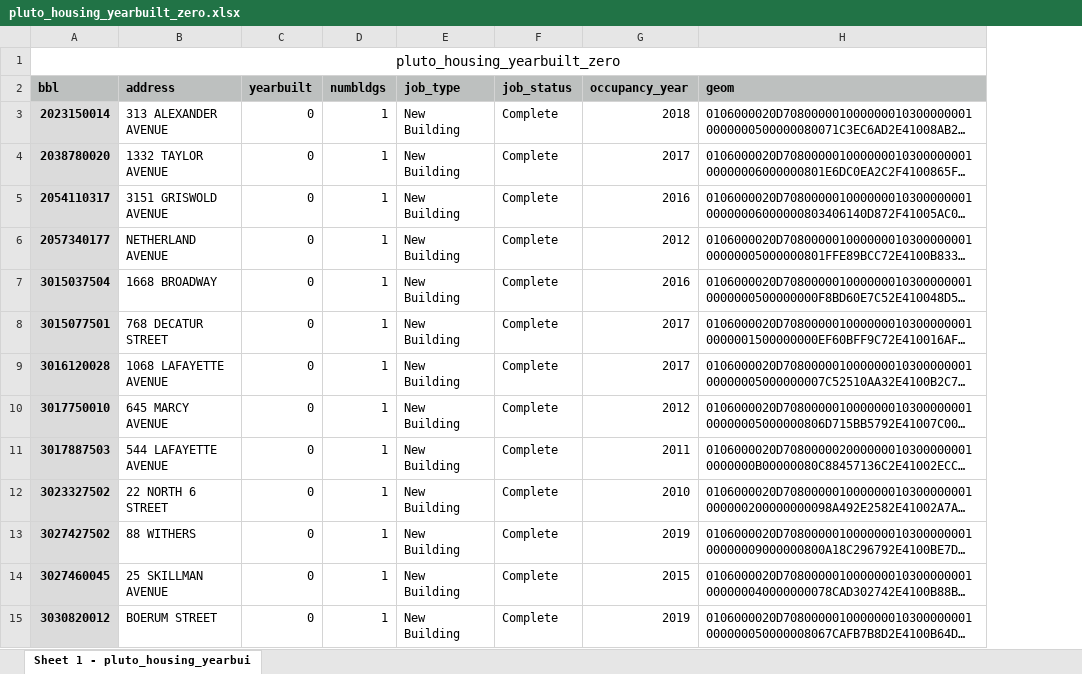
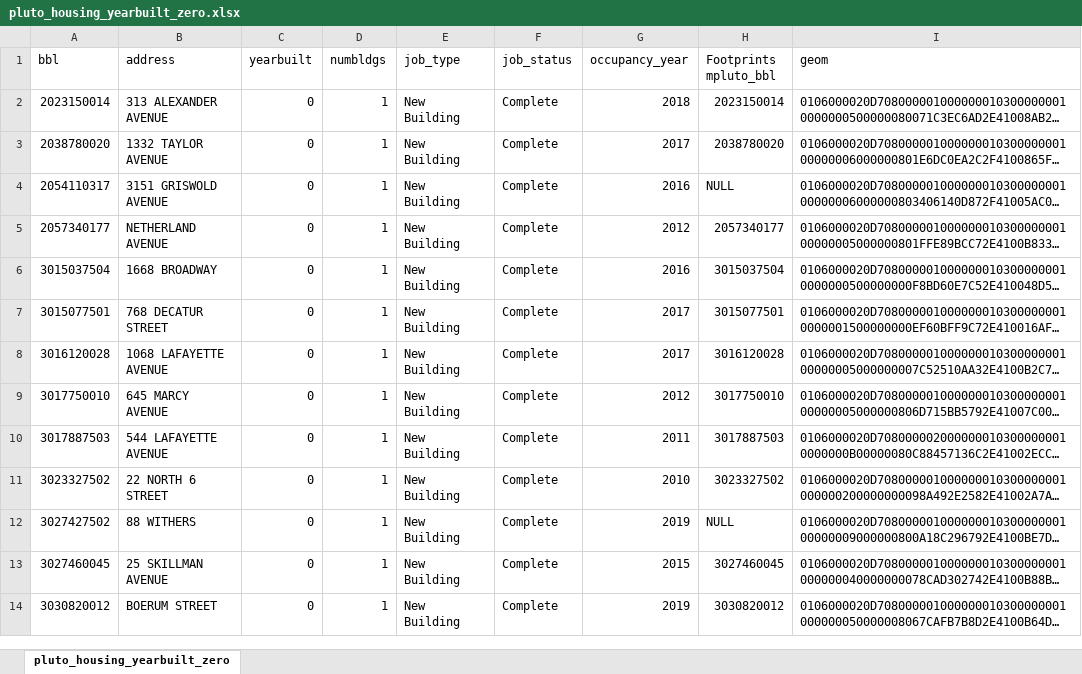
Before and after one commit to NYCPlanning/ann, an Excel workbook: yearbuilt 2020-02/output/pluto_housing_yearbuilt_zero.xlsx, sheet pluto_housing_yearbuilt_zero, drawn as a sheet; only a part is shown; long unchanged cells end in …; values as stored, in another font and other column widths than the file's, no borders; removed rows and columns are numbered as before the commit, all else as after; the diff covers the shown part only; the diff names each change by its address in the sheet, - before the commit and + after, or states it on an @@ line.

```diff
--- a/yearbuilt 2020-02/output/pluto_housing_yearbuilt_zero.xlsx (sheet pluto_housing_yearbuilt_zero)
+++ b/yearbuilt 2020-02/output/pluto_housing_yearbuilt_zero.xlsx (sheet pluto_housing_yearbuilt_zero)
-sheet tab: Sheet 1 - pluto_housing_yearbui
+sheet tab: pluto_housing_yearbuilt_zero
+column H (Footprints mpluto_bbl), rows 2-14: 2023150014 | 2038780020 | NULL | 2057340177 | 3015037504 | 3015077501 | 3016120028 | 3017750010 | 3017887503 | 3023327502 | NULL | 3027460045 | 3030820012
-row 1: pluto_housing_yearbuilt_zero
@@ A1:G1 bold: on → off, fill: #BDC0BF → none @@
@@ I1 bold: on → off, fill: #BDC0BF → none @@
@@ A2:A14 fill: #DBDBDB → none, bold: on → off @@
```
Also changed, not shown: cell formats elsewhere in this sheet, yearbuilt 2020-02/output/pluto_housing_yearbuilt_zero_with_dm.xlsx, 1 other file.
